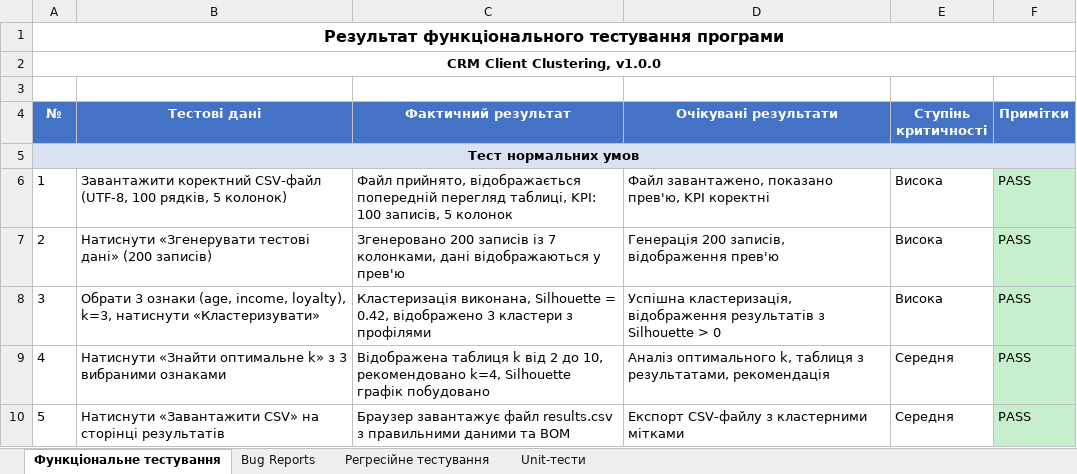
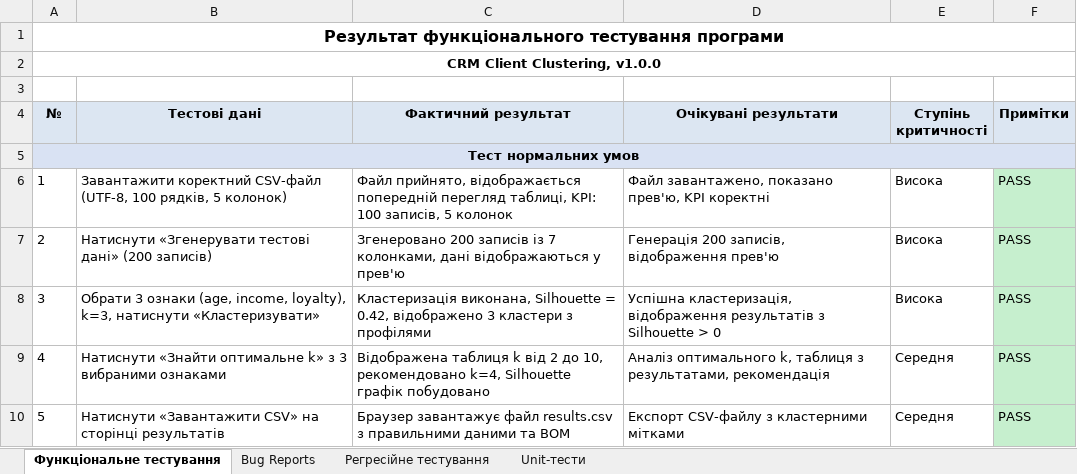
Before and after one commit to Night0wIX/it-support, an Excel workbook: testing_results.xlsx, sheet Функціональне тестування, drawn as a sheet; only a part is shown; values as stored, in another font and other column widths than the file's, no borders; the diff names each change by its address in the sheet, - before the commit and + after, or states it on an @@ line.

```diff
--- a/testing_results.xlsx (sheet Функціональне тестування)
+++ b/testing_results.xlsx (sheet Функціональне тестування)
@@ A4:F4 fill: #4472C4 → #DCE6F2, text colour: #FFFFFF → black @@
```
Also changed, not shown: regression.xlsx, 5 other files.
